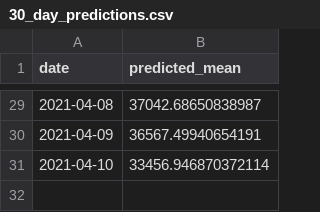
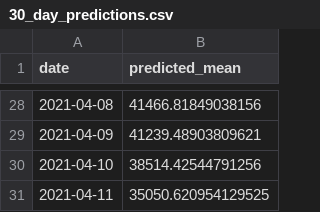
Before and after one commit to CCom20/covid-ml-application, a CSV file: data/30_day_predictions.csv, drawn as a sheet; only a part is shown, gaps mark what is left out; the diff covers the shown part only.

```diff
--- a/data/30_day_predictions.csv
+++ b/data/30_day_predictions.csv
@@ -29,3 +28,4 @@ date,predicted_mean
-2021-04-08,37042.68650838987
-2021-04-09,36567.49940654191
-2021-04-10,33456.946870372114
+2021-04-08,41466.81849038156
+2021-04-09,41239.48903809621
+2021-04-10,38514.42544791256
+2021-04-11,35050.620954129525
```
Also changed, not shown: 1 removed row and 26 edited cells elsewhere in this file, data/county-cases-latest-master.csv, data/state-daily-stats.csv, 5 other files.
